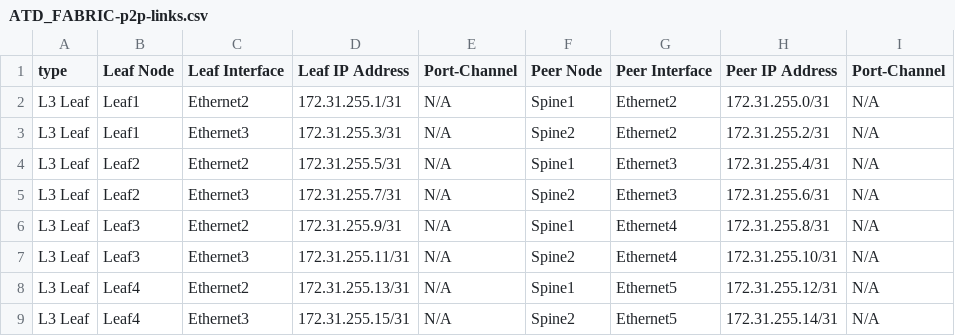
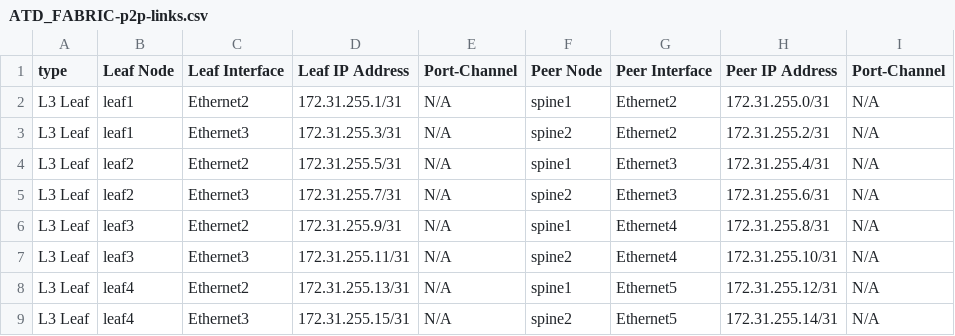
Before and after one commit to arista-netdevops-community/atd-avd, a CSV file: atd-inventory/documentation/ATD_FABRIC/ATD_FABRIC-p2p-links.csv, drawn as a sheet.

```diff
--- a/atd-inventory/documentation/ATD_FABRIC/ATD_FABRIC-p2p-links.csv
+++ b/atd-inventory/documentation/ATD_FABRIC/ATD_FABRIC-p2p-links.csv
@@ -1,9 +1,9 @@
 type, Leaf Node,Leaf Interface,Leaf IP Address,Port-Channel,Peer Node,Peer Interface,Peer IP Address,Port-Channel
-L3 Leaf,Leaf1,Ethernet2,172.31.255.1/31,N/A,Spine1,Ethernet2,172.31.255.0/31,N/A
-L3 Leaf,Leaf1,Ethernet3,172.31.255.3/31,N/A,Spine2,Ethernet2,172.31.255.2/31,N/A
-L3 Leaf,Leaf2,Ethernet2,172.31.255.5/31,N/A,Spine1,Ethernet3,172.31.255.4/31,N/A
-L3 Leaf,Leaf2,Ethernet3,172.31.255.7/31,N/A,Spine2,Ethernet3,172.31.255.6/31,N/A
-L3 Leaf,Leaf3,Ethernet2,172.31.255.9/31,N/A,Spine1,Ethernet4,172.31.255.8/31,N/A
-L3 Leaf,Leaf3,Ethernet3,172.31.255.11/31,N/A,Spine2,Ethernet4,172.31.255.10/31,N/A
-L3 Leaf,Leaf4,Ethernet2,172.31.255.13/31,N/A,Spine1,Ethernet5,172.31.255.12/31,N/A
-L3 Leaf,Leaf4,Ethernet3,172.31.255.15/31,N/A,Spine2,Ethernet5,172.31.255.14/31,N/A
+L3 Leaf,leaf1,Ethernet2,172.31.255.1/31,N/A,spine1,Ethernet2,172.31.255.0/31,N/A
+L3 Leaf,leaf1,Ethernet3,172.31.255.3/31,N/A,spine2,Ethernet2,172.31.255.2/31,N/A
+L3 Leaf,leaf2,Ethernet2,172.31.255.5/31,N/A,spine1,Ethernet3,172.31.255.4/31,N/A
+L3 Leaf,leaf2,Ethernet3,172.31.255.7/31,N/A,spine2,Ethernet3,172.31.255.6/31,N/A
+L3 Leaf,leaf3,Ethernet2,172.31.255.9/31,N/A,spine1,Ethernet4,172.31.255.8/31,N/A
+L3 Leaf,leaf3,Ethernet3,172.31.255.11/31,N/A,spine2,Ethernet4,172.31.255.10/31,N/A
+L3 Leaf,leaf4,Ethernet2,172.31.255.13/31,N/A,spine1,Ethernet5,172.31.255.12/31,N/A
+L3 Leaf,leaf4,Ethernet3,172.31.255.15/31,N/A,spine2,Ethernet5,172.31.255.14/31,N/A
```
Also changed, not shown: atd-inventory/documentation/ATD_FABRIC/ATD_FABRIC-topology.csv, 21 other files.
